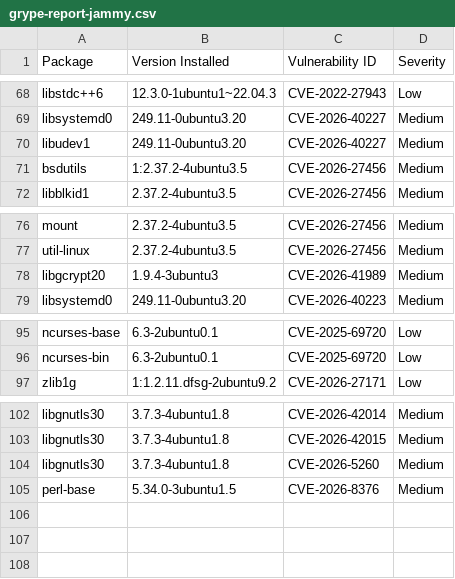
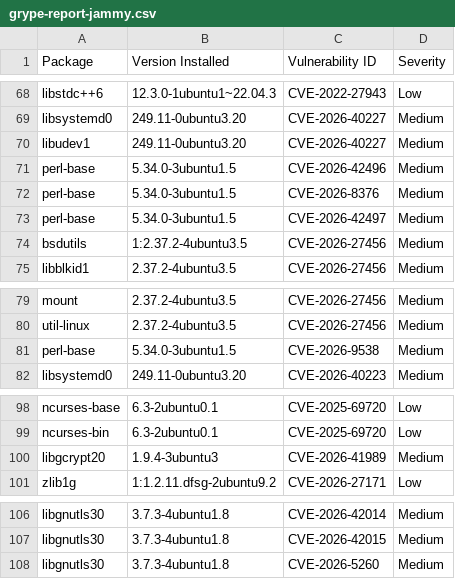
Before and after one commit to AnchorLayer/docker-baseimage-ubuntu, a CSV file: vuln-reports-jammy/grype-report-jammy.csv, drawn as a sheet; only a part is shown, gaps mark what is left out.

```diff
--- a/vuln-reports-jammy/grype-report-jammy.csv
+++ b/vuln-reports-jammy/grype-report-jammy.csv
@@ -70,2 +70,5 @@
 "libudev1","249.11-0ubuntu3.20","CVE-2026-40227","Medium"
+"perl-base","5.34.0-3ubuntu1.5","CVE-2026-42496","Medium"
+"perl-base","5.34.0-3ubuntu1.5","CVE-2026-8376","Medium"
+"perl-base","5.34.0-3ubuntu1.5","CVE-2026-42497","Medium"
 "bsdutils","1:2.37.2-4ubuntu3.5","CVE-2026-27456","Medium"
@@ -77,3 +80,3 @@
 "util-linux","2.37.2-4ubuntu3.5","CVE-2026-27456","Medium"
-"libgcrypt20","1.9.4-3ubuntu3","CVE-2026-41989","Medium"
+"perl-base","5.34.0-3ubuntu1.5","CVE-2026-9538","Medium"
 "libsystemd0","249.11-0ubuntu3.20","CVE-2026-40223","Medium"
@@ -96,2 +99,3 @@
 "ncurses-bin","6.3-2ubuntu0.1","CVE-2025-69720","Low"
+"libgcrypt20","1.9.4-3ubuntu3","CVE-2026-41989","Medium"
 "zlib1g","1:1.2.11.dfsg-2ubuntu9.2","CVE-2026-27171","Low"
@@ -104,2 +108 @@
 "libgnutls30","3.7.3-4ubuntu1.8","CVE-2026-5260","Medium"
-"perl-base","5.34.0-3ubuntu1.5","CVE-2026-8376","Medium"
```
Also changed, not shown: vuln-reports-noble/grype-report-noble.csv, 11 other files.
